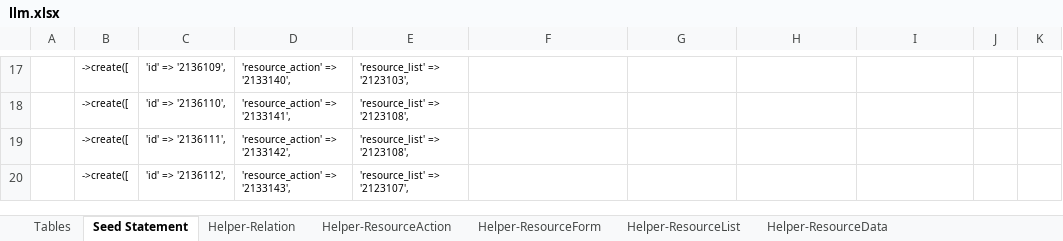
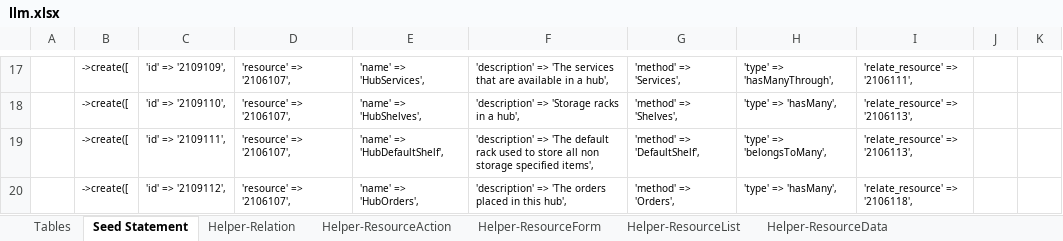
Before and after one commit to firumon/LLM, an Excel workbook: llm.xlsx, sheet Seed Statement, drawn as a sheet; only a part is shown, gaps mark what is left out; values as stored, in another font and other column widths than the file's, no borders; the diff covers the shown part only; the diff names each change by its address in the sheet, - before the commit and + after, or states it on an @@ line.

Commit message:
Hub relation added to Label and List layout has hub now

```diff
--- a/llm.xlsx (sheet Seed Statement)
+++ b/llm.xlsx (sheet Seed Statement)
-C17: 'id' => '2136109',
+C17: 'id' => '2109109',
-D17: 'resource_action' => '2133140',
+D17: 'resource' => '2106107',
-E17: 'resource_list' => '2123103',
+E17: 'name' => 'HubServices',
-F17: (empty)
+F17: 'description' => 'The services that are available in a hub',
-G17: (empty)
+G17: 'method' => 'Services',
-H17: (empty)
+H17: 'type' => 'hasManyThrough',
-I17: (empty)
+I17: 'relate_resource' => '2106111',
-C18: 'id' => '2136110',
+C18: 'id' => '2109110',
-D18: 'resource_action' => '2133141',
+D18: 'resource' => '2106107',
-E18: 'resource_list' => '2123108',
+E18: 'name' => 'HubShelves',
-F18: (empty)
+F18: 'description' => 'Storage racks in a hub',
-G18: (empty)
+G18: 'method' => 'Shelves',
-H18: (empty)
+H18: 'type' => 'hasMany',
-I18:I19: (empty)
+I18:I19: 'relate_resource' => '2106113',
-C19: 'id' => '2136111',
+C19: 'id' => '2109111',
-D19: 'resource_action' => '2133142',
+D19: 'resource' => '2106107',
-E19: 'resource_list' => '2123108',
+E19: 'name' => 'HubDefaultShelf',
-F19: (empty)
+F19: 'description' => 'The default rack used to store all non storage specified items',
-G19: (empty)
+G19: 'method' => 'DefaultShelf',
-H19: (empty)
+H19: 'type' => 'belongsToMany',
-C20: 'id' => '2136112',
+C20: 'id' => '2109112',
-D20: 'resource_action' => '2133143',
+D20: 'resource' => '2106107',
-E20: 'resource_list' => '2123107',
+E20: 'name' => 'HubOrders',
-F20: (empty)
+F20: 'description' => 'The orders placed in this hub',
-G20: (empty)
+G20: 'method' => 'Orders',
-H20: (empty)
+H20: 'type' => 'hasMany',
-I20: (empty)
+I20: 'relate_resource' => '2106118',
```
Also changed, not shown: 743 edited cells elsewhere in this sheet, sheet Helper-ResourceForm, sheet Helper-ResourceAction, sheet Helper-Relation, sheet Helper-ResourceList, sheet Helper-ResourceData, hidden cells, 13 other files.
